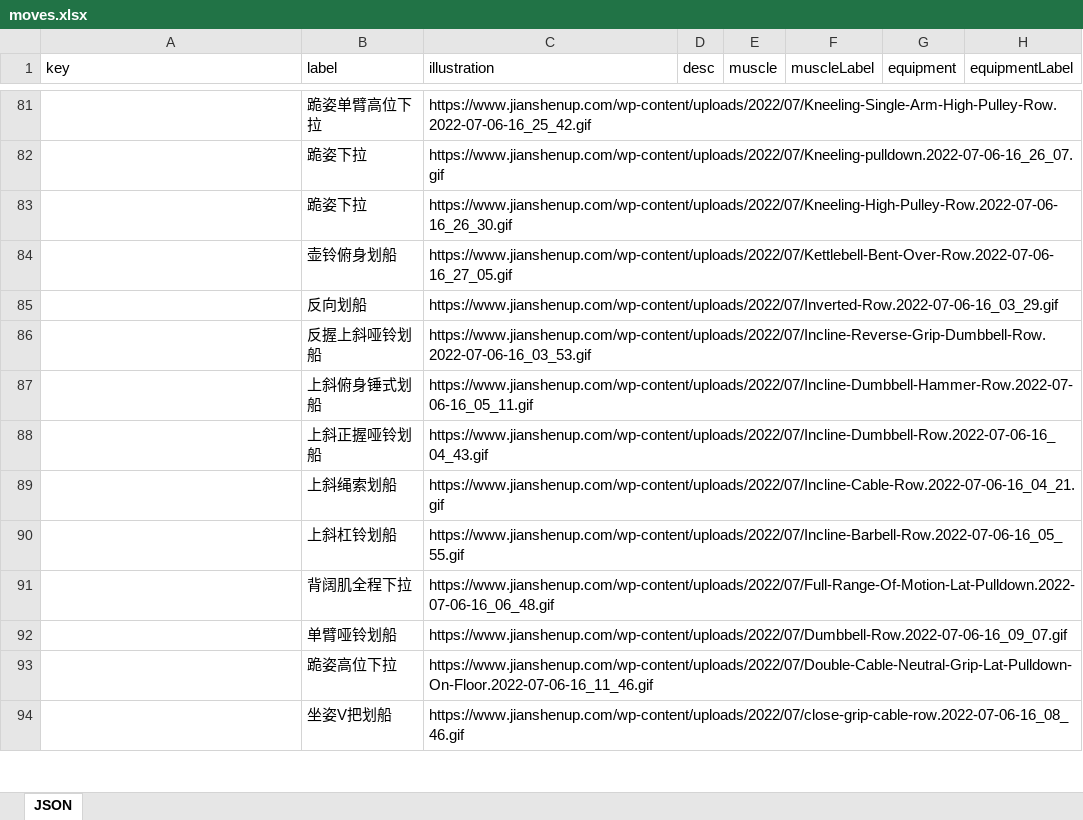
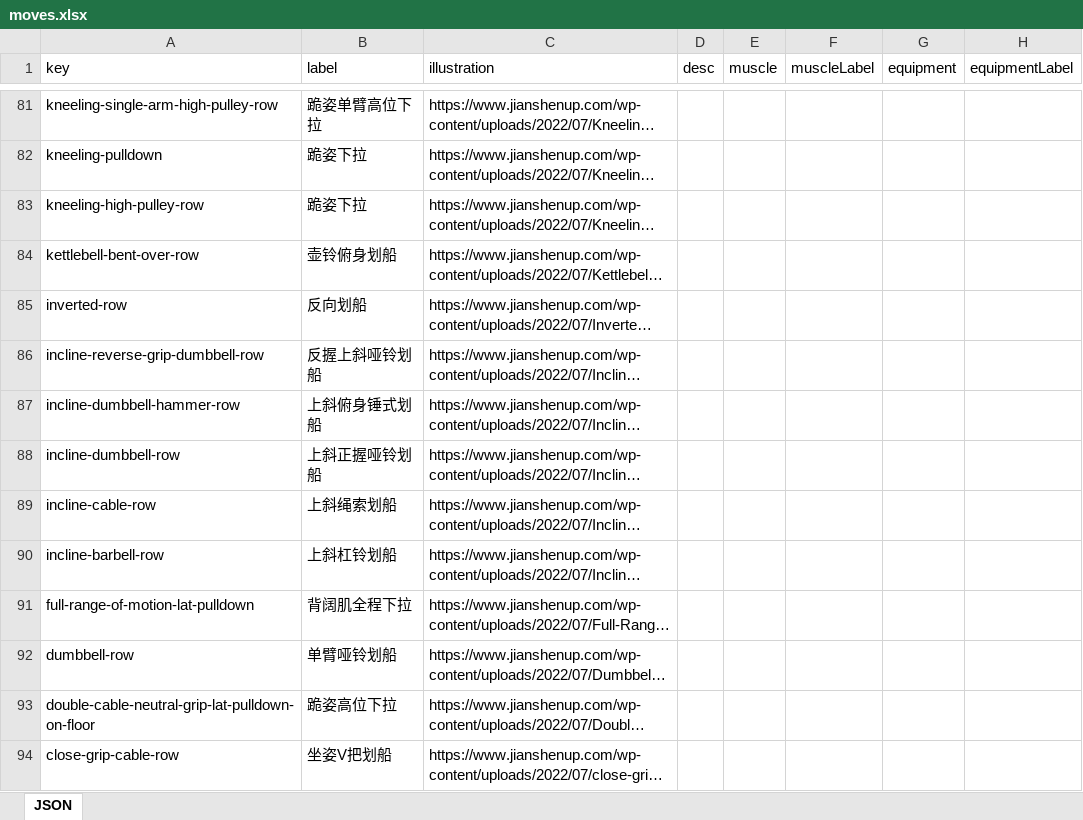
Before and after one commit to arronlai/nutri, an Excel workbook: datasets/moves.xlsx, sheet JSON, drawn as a sheet; only a part is shown, gaps mark what is left out; long unchanged cells end in …; values as stored, in another font and other column widths than the file's, no borders; the diff covers the shown part only; the diff names each change by its address in the sheet, - before the commit and + after, or states it on an @@ line.

```diff
--- a/datasets/moves.xlsx (sheet JSON)
+++ b/datasets/moves.xlsx (sheet JSON)
-A81 (key): (empty)
+A81 (key): kneeling-single-arm-high-pulley-row
-A82 (key): (empty)
+A82 (key): kneeling-pulldown
-A83 (key): (empty)
+A83 (key): kneeling-high-pulley-row
-A84 (key): (empty)
+A84 (key): kettlebell-bent-over-row
-A85 (key): (empty)
+A85 (key): inverted-row
-A86 (key): (empty)
+A86 (key): incline-reverse-grip-dumbbell-row
-A87 (key): (empty)
+A87 (key): incline-dumbbell-hammer-row
-A88 (key): (empty)
+A88 (key): incline-dumbbell-row
-A89 (key): (empty)
+A89 (key): incline-cable-row
-A90 (key): (empty)
+A90 (key): incline-barbell-row
-A91 (key): (empty)
+A91 (key): full-range-of-motion-lat-pulldown
-A92 (key): (empty)
+A92 (key): dumbbell-row
-A93 (key): (empty)
+A93 (key): double-cable-neutral-grip-lat-pulldown-on-floor
-A94 (key): (empty)
+A94 (key): close-grip-cable-row
```
Also changed, not shown: 236 added rows and 159 edited cells elsewhere in this sheet.
